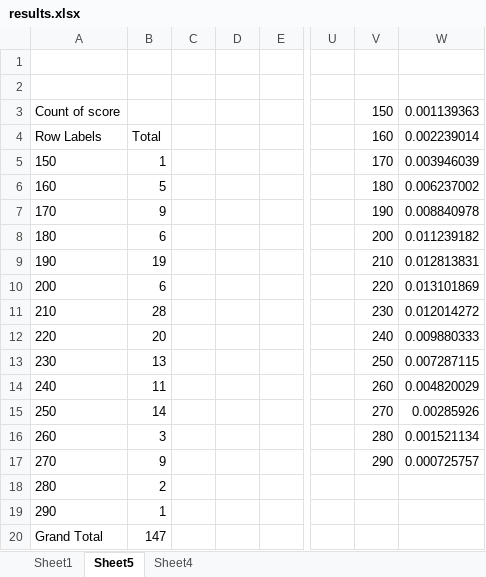
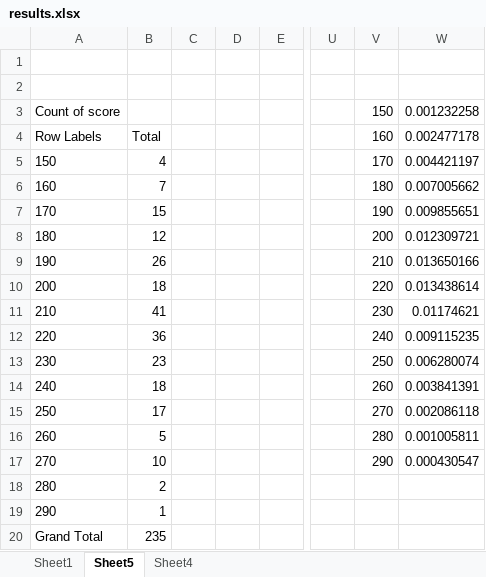
Before and after one commit to jesse123green/dfs-cbb, an Excel workbook: results.xlsx, sheet Sheet5, drawn as a sheet; only a part is shown, gaps mark what is left out; values as stored, in another font and other column widths than the file's, no borders; charts and pictures not drawn; the diff names each change by its address in the sheet, - before the commit and + after, or states it on an @@ line.

```diff
--- a/results.xlsx (sheet Sheet5)
+++ b/results.xlsx (sheet Sheet5)
-W3: 0.001139363
+W3: 0.001232258
-W4: 0.002239014
+W4: 0.002477178
-B5: 1
+B5: 4
-W5: 0.003946039
+W5: 0.004421197
-B6: 5
+B6: 7
-W6: 0.006237002
+W6: 0.007005662
-B7: 9
+B7: 15
-W7: 0.008840978
+W7: 0.009855651
-B8: 6
+B8: 12
-W8: 0.011239182
+W8: 0.012309721
-B9: 19
+B9: 26
-W9: 0.012813831
+W9: 0.013650166
-B10: 6
+B10: 18
-W10: 0.013101869
+W10: 0.013438614
-B11: 28
+B11: 41
-W11: 0.012014272
+W11: 0.01174621
-B12: 20
+B12: 36
-W12: 0.009880333
+W12: 0.009115235
-B13: 13
+B13: 23
-W13: 0.007287115
+W13: 0.006280074
-B14: 11
+B14: 18
-W14: 0.004820029
+W14: 0.003841391
-B15: 14
+B15: 17
-W15: 0.00285926
+W15: 0.002086118
-B16: 3
+B16: 5
-W16: 0.001521134
+W16: 0.001005811
-B17: 9
+B17: 10
-W17: 0.000725757
+W17: 0.000430547
-B20: 147
+B20: 235
```
Also changed, not shown: sheet Sheet4, charts or pictures, 12 other files.
